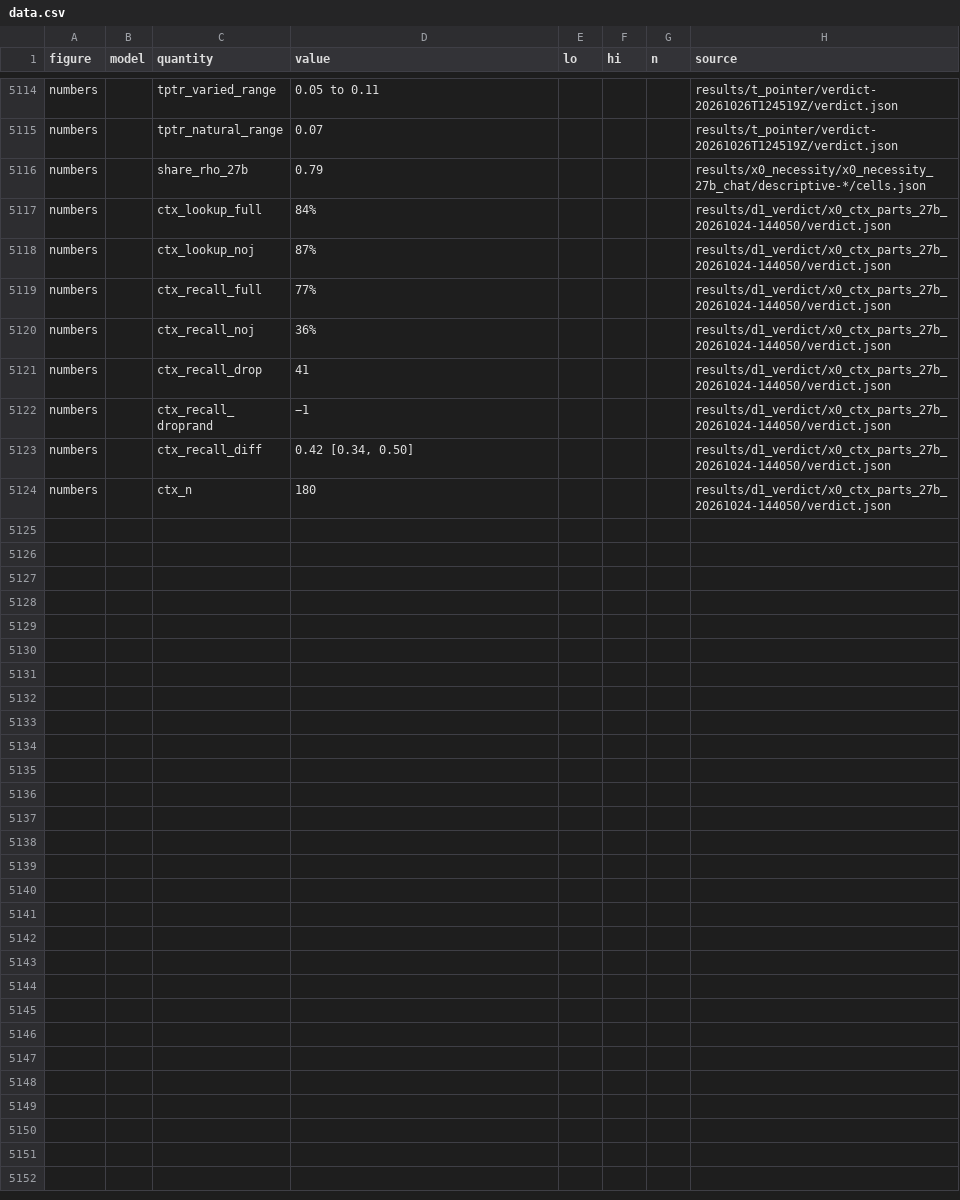
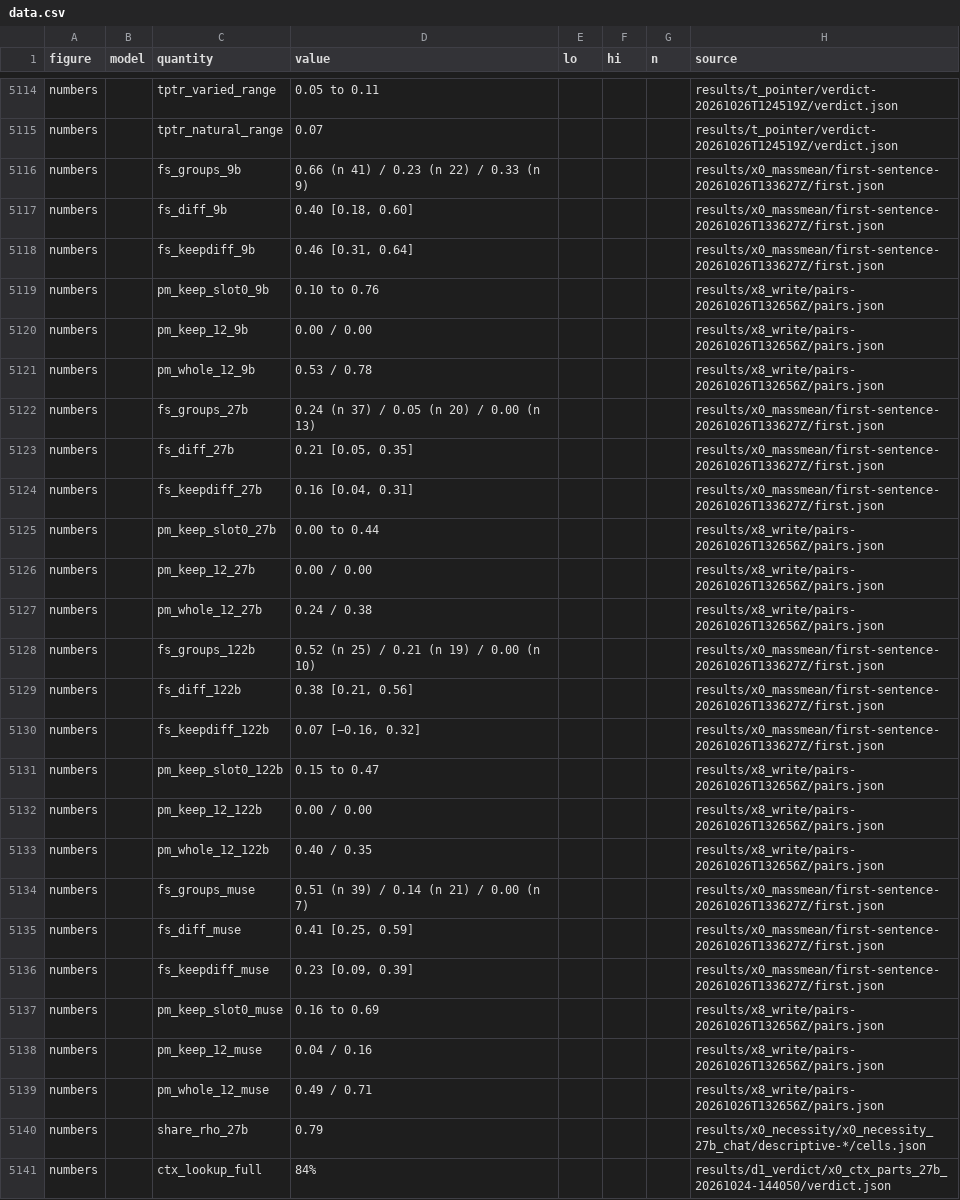
Before and after one commit to zach-perlman/bridge-jspace, a CSV file: figures/story/data.csv, drawn as a sheet; only a part is shown, gaps mark what is left out; the shorter side is filled out with more unchanged rows.

```diff
--- a/figures/story/data.csv
+++ b/figures/story/data.csv
@@ -5115,2 +5115,26 @@ numbers,,tptr_varied_range,0.05 to 0.11,,,,results/t_pointer/verdict-20261026T12
 numbers,,tptr_natural_range,0.07,,,,results/t_pointer/verdict-20261026T124519Z/verdict.json
+numbers,,fs_groups_9b,0.66 (n 41) / 0.23 (n 22) / 0.33 (n 9),,,,results/x0_massmean/first-sentence-20261026T133627Z/first.json
+numbers,,fs_diff_9b,"0.40 [0.18, 0.60]",,,,results/x0_massmean/first-sentence-20261026T133627Z/first.json
+numbers,,fs_keepdiff_9b,"0.46 [0.31, 0.64]",,,,results/x0_massmean/first-sentence-20261026T133627Z/first.json
+numbers,,pm_keep_slot0_9b,0.10 to 0.76,,,,results/x8_write/pairs-20261026T132656Z/pairs.json
+numbers,,pm_keep_12_9b,0.00 / 0.00,,,,results/x8_write/pairs-20261026T132656Z/pairs.json
+numbers,,pm_whole_12_9b,0.53 / 0.78,,,,results/x8_write/pairs-20261026T132656Z/pairs.json
+numbers,,fs_groups_27b,0.24 (n 37) / 0.05 (n 20) / 0.00 (n 13),,,,results/x0_massmean/first-sentence-20261026T133627Z/first.json
+numbers,,fs_diff_27b,"0.21 [0.05, 0.35]",,,,results/x0_massmean/first-sentence-20261026T133627Z/first.json
+numbers,,fs_keepdiff_27b,"0.16 [0.04, 0.31]",,,,results/x0_massmean/first-sentence-20261026T133627Z/first.json
+numbers,,pm_keep_slot0_27b,0.00 to 0.44,,,,results/x8_write/pairs-20261026T132656Z/pairs.json
+numbers,,pm_keep_12_27b,0.00 / 0.00,,,,results/x8_write/pairs-20261026T132656Z/pairs.json
+numbers,,pm_whole_12_27b,0.24 / 0.38,,,,results/x8_write/pairs-20261026T132656Z/pairs.json
+numbers,,fs_groups_122b,0.52 (n 25) / 0.21 (n 19) / 0.00 (n 10),,,,results/x0_massmean/first-sentence-20261026T133627Z/first.json
+numbers,,fs_diff_122b,"0.38 [0.21, 0.56]",,,,results/x0_massmean/first-sentence-20261026T133627Z/first.json
+numbers,,fs_keepdiff_122b,"0.07 [−0.16, 0.32]",,,,results/x0_massmean/first-sentence-20261026T133627Z/first.json
+numbers,,pm_keep_slot0_122b,0.15 to 0.47,,,,results/x8_write/pairs-20261026T132656Z/pairs.json
+numbers,,pm_keep_12_122b,0.00 / 0.00,,,,results/x8_write/pairs-20261026T132656Z/pairs.json
+numbers,,pm_whole_12_122b,0.40 / 0.35,,,,results/x8_write/pairs-20261026T132656Z/pairs.json
+numbers,,fs_groups_muse,0.51 (n 39) / 0.14 (n 21) / 0.00 (n 7),,,,results/x0_massmean/first-sentence-20261026T133627Z/first.json
+numbers,,fs_diff_muse,"0.41 [0.25, 0.59]",,,,results/x0_massmean/first-sentence-20261026T133627Z/first.json
+numbers,,fs_keepdiff_muse,"0.23 [0.09, 0.39]",,,,results/x0_massmean/first-sentence-20261026T133627Z/first.json
+numbers,,pm_keep_slot0_muse,0.16 to 0.69,,,,results/x8_write/pairs-20261026T132656Z/pairs.json
+numbers,,pm_keep_12_muse,0.04 / 0.16,,,,results/x8_write/pairs-20261026T132656Z/pairs.json
+numbers,,pm_whole_12_muse,0.49 / 0.71,,,,results/x8_write/pairs-20261026T132656Z/pairs.json
 numbers,,share_rho_27b,0.79,,,,results/x0_necessity/x0_necessity_27b_chat/descriptive-*/cells.json
```
Also changed, not shown: 7 other files.
